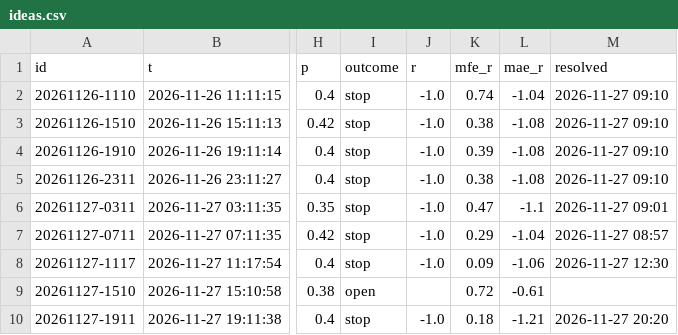
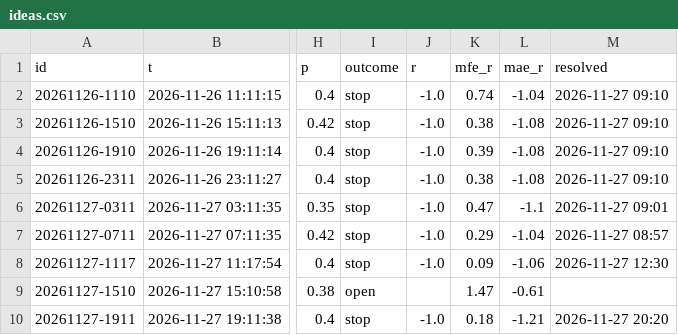
Before and after one commit to mmjx2013-png/aia-slides, a CSV file: trading/swing/learn/ideas.csv, drawn as a sheet; only a part is shown, gaps mark what is left out; the diff names each change by its address in the sheet, - before the commit and + after, or states it on an @@ line.

```diff
--- a/trading/swing/learn/ideas.csv
+++ b/trading/swing/learn/ideas.csv
-K9 (mfe_r): 0.72
+K9 (mfe_r): 1.47
```
Also changed, not shown: 17 other files.
